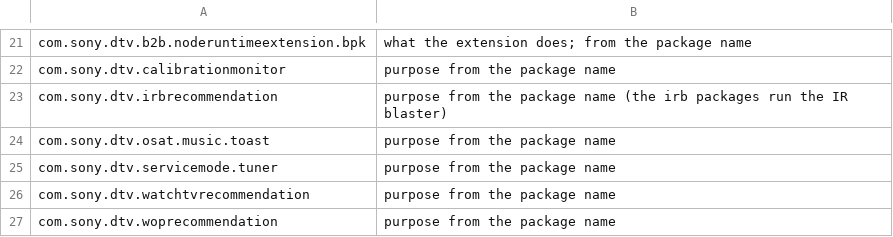
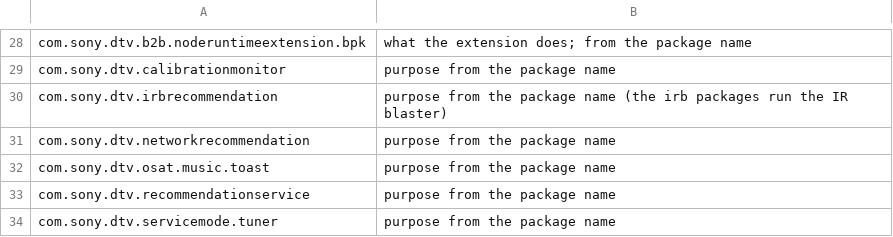
Before and after one commit to 3doxupox/cleanyourtv-app, a TSV file: core/spec/upstream-feedback/unverified-facts.tsv, drawn as a sheet; only a part is shown, gaps mark what is left out; the shorter side is filled out with more unchanged rows; the diff covers the shown part only.

```diff
--- a/core/spec/upstream-feedback/unverified-facts.tsv
+++ b/core/spec/upstream-feedback/unverified-facts.tsv
@@ -23,3 +30,5 @@ com.sony.dtv.calibrationmonitor	purpose from the package name
 com.sony.dtv.irbrecommendation	purpose from the package name (the irb packages run the IR blaster)
+com.sony.dtv.networkrecommendation	purpose from the package name
 com.sony.dtv.osat.music.toast	purpose from the package name
+com.sony.dtv.recommendationservice	purpose from the package name
 com.sony.dtv.servicemode.tuner	purpose from the package name
```
Also changed, not shown: 11 added rows elsewhere in this file, core/spec/src/main/resources/tv/cleanyour/core/spec/facts.tsv, core/spec/upstream-feedback/curation-notes.tsv, 20 other files.
